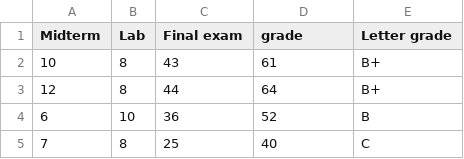
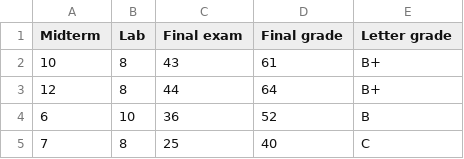
Before and after one commit to fadni/data, a CSV file: gradesonly.csv, drawn as a sheet; only a part is shown.

Commit message:
Update gradesonly.csv

```diff
--- a/gradesonly.csv
+++ b/gradesonly.csv
@@ -1,2 +1,2 @@
-Midterm,Lab,Final exam,grade,Letter grade
+Midterm,Lab,Final exam,Final grade,Letter grade
 10,8,43,61,B+
```
